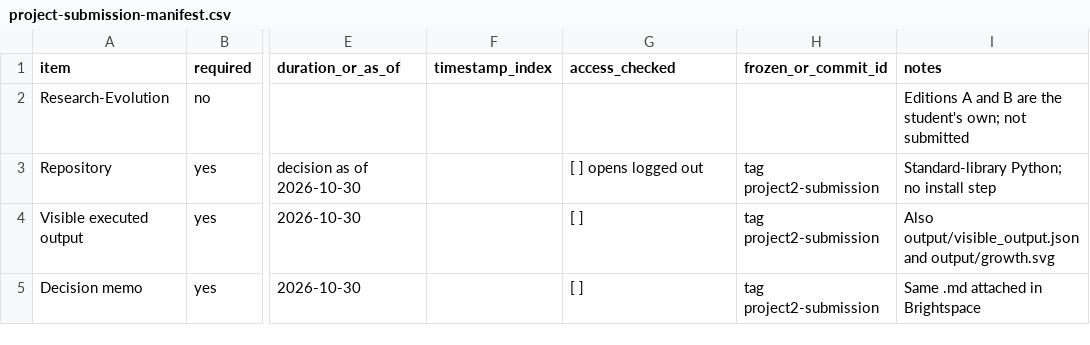
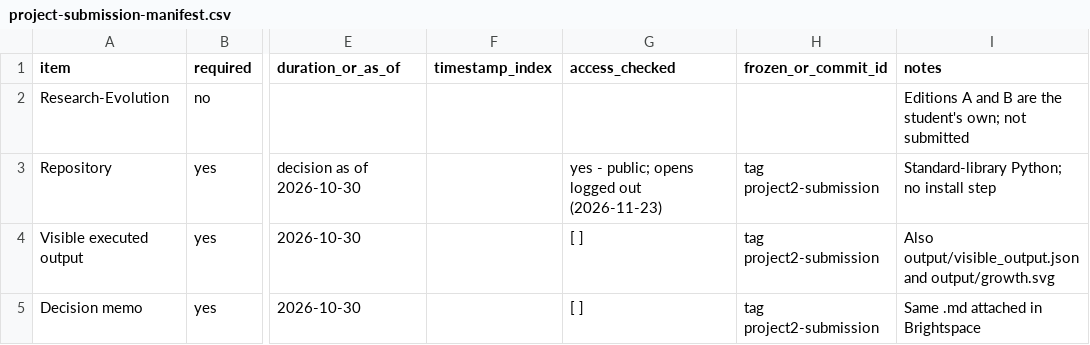
Before and after one commit to tobeyuhm/Tobey-Uhm-Project-2, a CSV file: docs/project-submission-manifest.csv, drawn as a sheet; only a part is shown, gaps mark what is left out; the diff names each change by its address in the sheet, - before the commit and + after, or states it on an @@ line.

```diff
--- a/docs/project-submission-manifest.csv
+++ b/docs/project-submission-manifest.csv
-G3 (access_checked): [ ] opens logged out
+G3 (access_checked): yes - public; opens logged out (2026-11-23)
```
Also changed, not shown: 1 other file.
